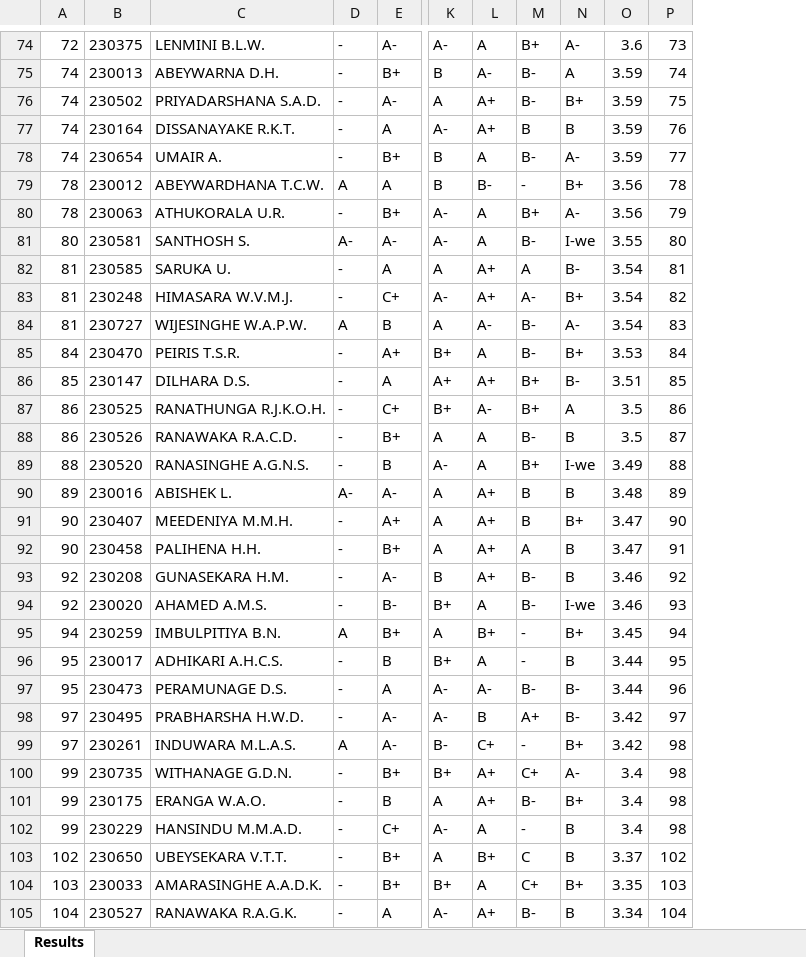
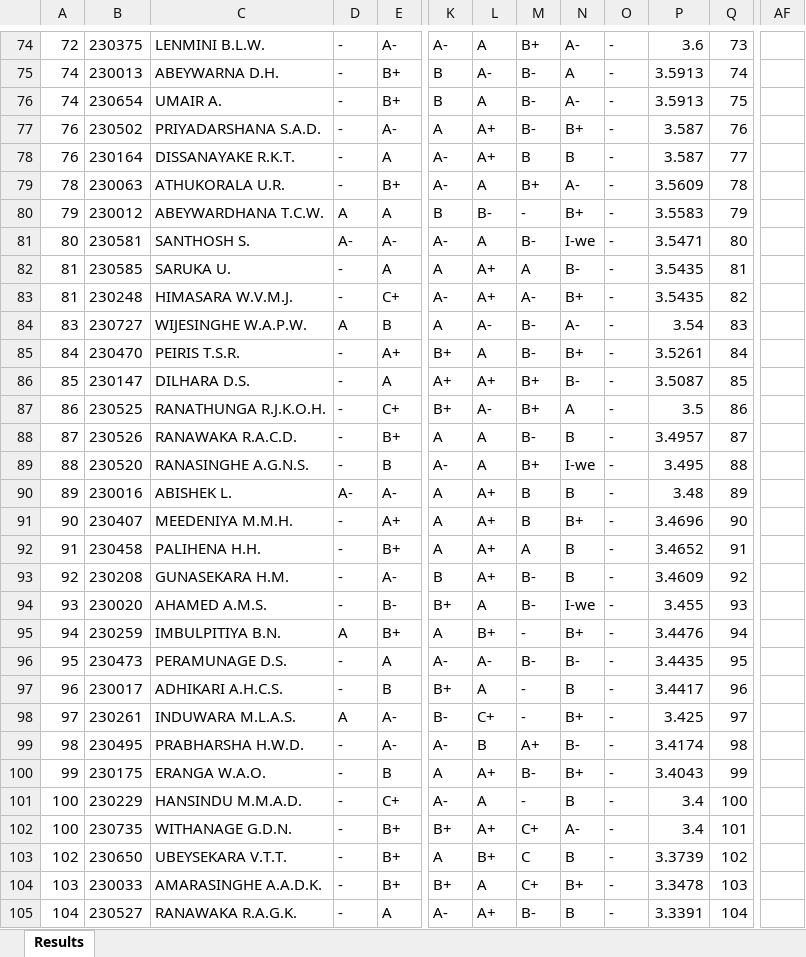
Before and after one commit to LGsekara1/CGPA-gen, an Excel workbook: output/Results - sem3 (Extended).xlsx, sheet Results, drawn as a sheet; only a part is shown, gaps mark what is left out; values as stored, in another font and other column widths than the file's, no borders; removed rows and columns are numbered as before the commit, all else as after; rows hold the shown columns only; the diff covers the shown part only; the diff names each change by its address in the sheet, - before the commit and + after, or states it on an @@ line.

```diff
--- a/output/Results - sem3 (Extended).xlsx (sheet Results)
+++ b/output/Results - sem3 (Extended).xlsx (sheet Results)
-column O, rows 74-77: 3.6 | 3.59 | 3.59 | 3.59; rows 80-95: 3.56 | 3.55 | 3.54 | 3.54 | 3.54 | 3.53 | 3.51 | 3.5 | 3.5 | 3.49 | 3.48 | 3.47 | 3.47 | 3.46 | 3.46 | 3.45; row 97: 3.44; rows 99-105: 3.42 | 3.4 | 3.4 | 3.4 | 3.37 | 3.35 | 3.34
+column O, rows 74-75: - | -; rows 77-79: all -; rows 81-96: all -; rows 98-101: all -; rows 103-105: all -
+column P, rows 74-75: 3.6 | 3.5913; rows 77-79: 3.587 | 3.587 | 3.5609; rows 81-96: 3.5471 | 3.5435 | 3.5435 | 3.54 | 3.5261 | 3.5087 | 3.5 | 3.4957 | 3.495 | 3.48 | 3.4696 | 3.4652 | 3.4609 | 3.455 | 3.4476 | 3.4435; rows 98-101: 3.425 | 3.4174 | 3.4043 | 3.4; rows 103-105: 3.3739 | 3.3478 | 3.3391
+column AF, empty
+row 76: 74 | 230654 | UMAIR A. | - | B+ | B | A | B- | A- | - | 3.5913 | 75
-A77:A78: 74
+A77:A78: 76
-Q77: 75
+Q77: 76
-Q78: 76
+Q78: 77
-row 78: 74 | 230654 | UMAIR A. | - | B+ | B | A | B- | A- | 3.59 | 77
-row 79: 78 | 230012 | ABEYWARDHANA T.C.W. | A | A | B | B- | - | B+ | 3.56 | 78
-Q79: 79
+Q79: 78
+row 80: 79 | 230012 | ABEYWARDHANA T.C.W. | A | A | B | B- | - | B+ | - | 3.5583 | 79
-A84: 81
+A84: 83
-A88: 86
+A88: 87
-A92: 90
+A92: 91
-A94: 92
+A94: 93
-row 96: 95 | 230017 | ADHIKARI A.H.C.S. | - | B | B+ | A | - | B | 3.44 | 95
-Q96: 96
+Q96: 95
-row 98: 97 | 230495 | PRABHARSHA H.W.D. | - | A- | A- | B | A+ | B- | 3.42 | 97
+row 97: 96 | 230017 | ADHIKARI A.H.C.S. | - | B | B+ | A | - | B | - | 3.4417 | 96
-Q98: 98
+Q98: 97
-A99: 99
+A99: 98
-B99: 230735
+B99: 230495
-C99: WITHANAGE G.D.N.
+C99: PRABHARSHA H.W.D.
-E99: B+
+E99: A-
-K99: B+
+K99: A-
-L99: A+
+L99: B
-M99: C+
+M99: A+
-N99: A-
+N99: B-
-Q100: 98
+Q100: 99
-A101: 99
+A101: 100
-Q101: 98
+Q101: 100
+row 102: 100 | 230735 | WITHANAGE G.D.N. | - | B+ | B+ | A+ | C+ | A- | - | 3.4 | 101
```
Also changed, not shown: 9 added rows, 9 removed rows and 61 edited cells elsewhere in this sheet, output/CGPA_Results.xlsx, output/Results - sem2 (Extended).xlsx, 4 other files.
